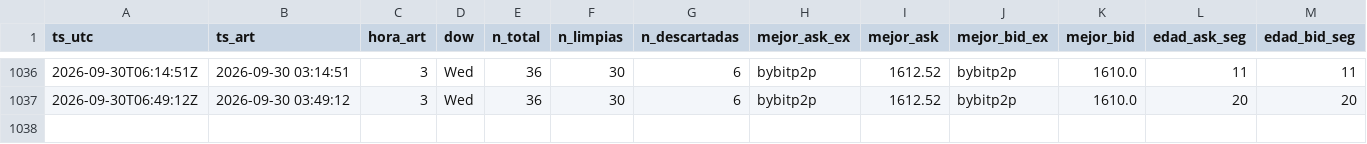
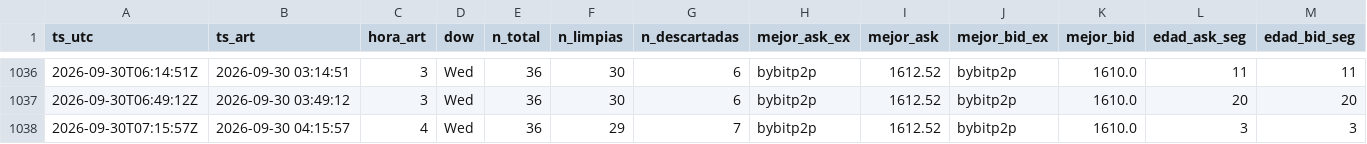
Before and after one commit to nahuelnob/observatorio-usdt, a CSV file: data/metricas.csv, drawn as a sheet; only a part is shown, gaps mark what is left out; rows hold the shown columns only; the diff names each change by its address in the sheet, - before the commit and + after, or states it on an @@ line.

```diff
--- a/data/metricas.csv
+++ b/data/metricas.csv
+row 1038: 2026-09-30T07:15:57Z | 2026-09-30 04:15:57 | 4 | Wed | 36 | 29 | 7 | bybitp2p | 1612.52 | bybitp2p | 1610.0 | 3 | 3
```
Also changed, not shown: data/raw/2026-09-30.csv.
